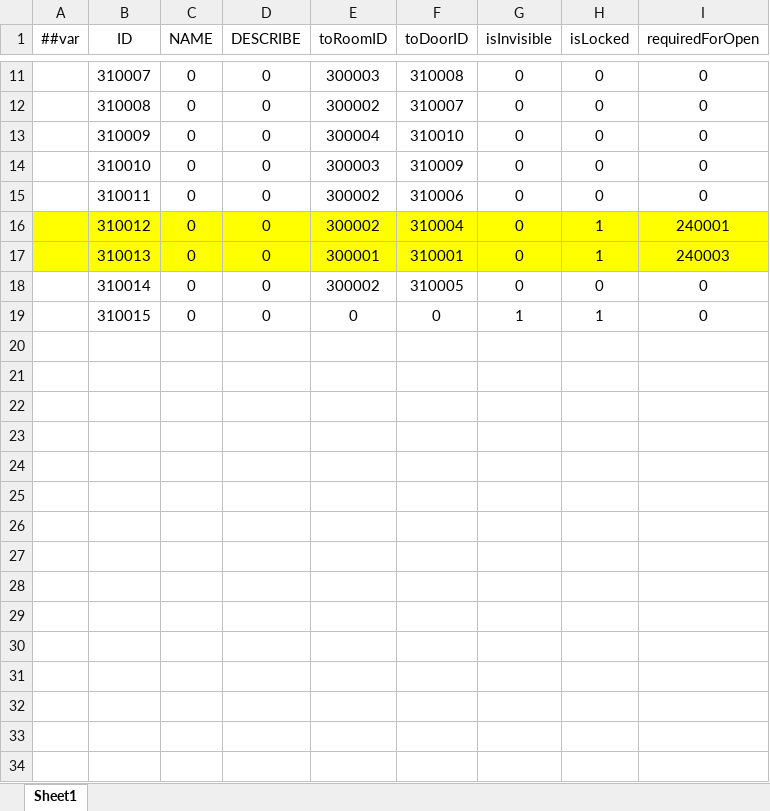
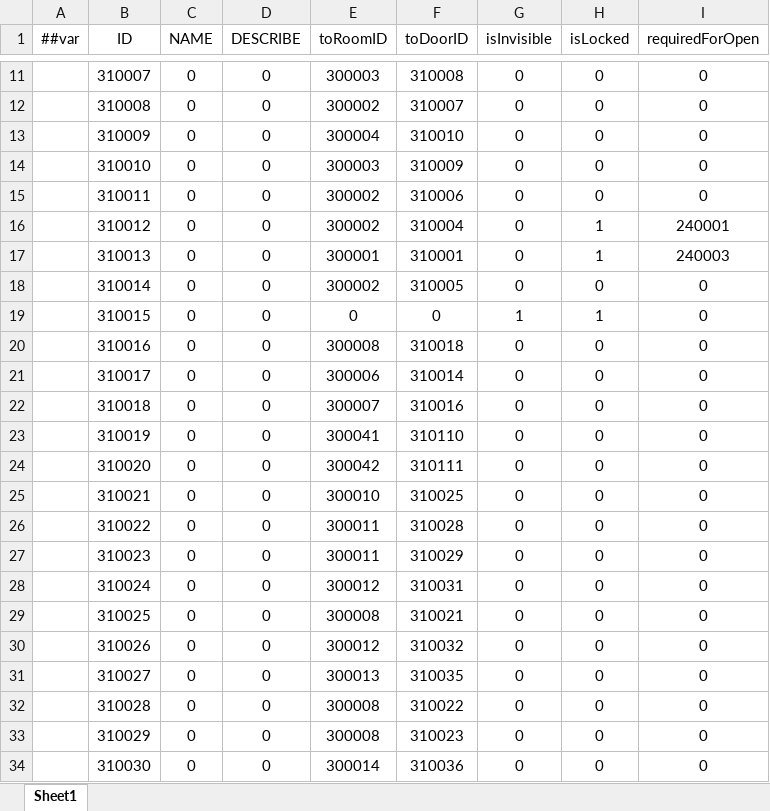
Before and after one commit to HouWang-123/Project-A, an Excel workbook: AAA-Luban-Excel/Datas/scene_Doors.xlsx, sheet Sheet1, drawn as a sheet; only a part is shown, gaps mark what is left out; values as stored, in another font and other column widths than the file's, no borders; the diff covers the shown part only; the diff names each change by its address in the sheet, - before the commit and + after, or states it on an @@ line.

```diff
--- a/AAA-Luban-Excel/Datas/scene_Doors.xlsx (sheet Sheet1)
+++ b/AAA-Luban-Excel/Datas/scene_Doors.xlsx (sheet Sheet1)
-A16:I17 fill: #FFFF00
+A16:I17 fill: none
+row 20:  | 310016 | 0 | 0 | 300008 | 310018 | 0 | 0 | 0
+row 21:  | 310017 | 0 | 0 | 300006 | 310014 | 0 | 0 | 0
+row 22:  | 310018 | 0 | 0 | 300007 | 310016 | 0 | 0 | 0
+row 23:  | 310019 | 0 | 0 | 300041 | 310110 | 0 | 0 | 0
+row 24:  | 310020 | 0 | 0 | 300042 | 310111 | 0 | 0 | 0
+row 25:  | 310021 | 0 | 0 | 300010 | 310025 | 0 | 0 | 0
+row 26:  | 310022 | 0 | 0 | 300011 | 310028 | 0 | 0 | 0
+row 27:  | 310023 | 0 | 0 | 300011 | 310029 | 0 | 0 | 0
+row 28:  | 310024 | 0 | 0 | 300012 | 310031 | 0 | 0 | 0
+row 29:  | 310025 | 0 | 0 | 300008 | 310021 | 0 | 0 | 0
+row 30:  | 310026 | 0 | 0 | 300012 | 310032 | 0 | 0 | 0
+row 31:  | 310027 | 0 | 0 | 300013 | 310035 | 0 | 0 | 0
+row 32:  | 310028 | 0 | 0 | 300008 | 310022 | 0 | 0 | 0
+row 33:  | 310029 | 0 | 0 | 300008 | 310023 | 0 | 0 | 0
+row 34:  | 310030 | 0 | 0 | 300014 | 310036 | 0 | 0 | 0
```
Also changed, not shown: 81 added rows, 1 edited cell and cell formats elsewhere in this sheet, AAA-Luban-Excel/Datas/func_inspection.xlsx, AAA-Luban-Excel/Datas/scene_Rooms.xlsx.
